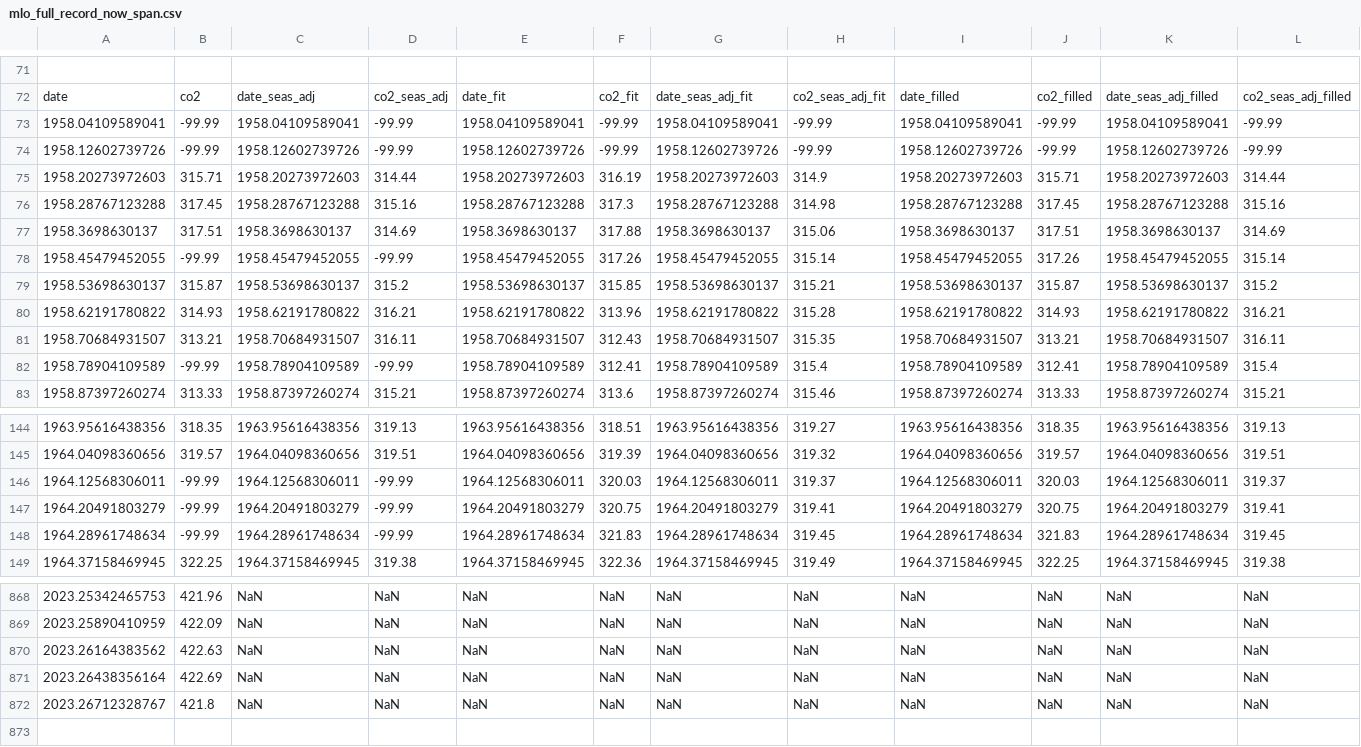
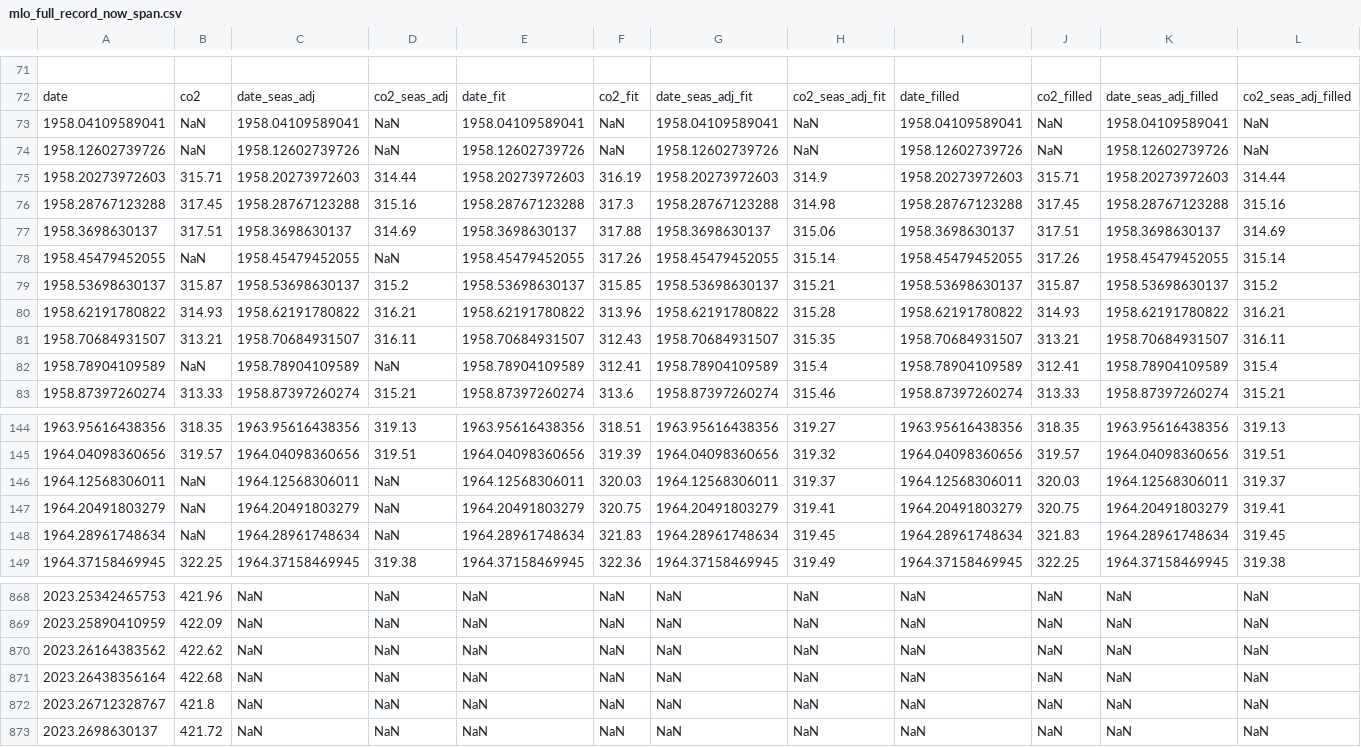
Before and after one commit to sio-co2o2/keelingcurve_notebooks, a CSV file: preliminary_data/mlo/mlo_full_record_now_span.csv, drawn as a sheet; only a part is shown, gaps mark what is left out.

```diff
--- a/preliminary_data/mlo/mlo_full_record_now_span.csv
+++ b/preliminary_data/mlo/mlo_full_record_now_span.csv
@@ -74,4 +74,4 @@
 date,co2,date_seas_adj,co2_seas_adj,date_fit,co2_fit,date_seas_adj_fit,co2_seas_adj_fit,date_filled,co2_filled,date_seas_adj_filled,co2_seas_adj_filled
-1958.04109589041,-99.99,1958.04109589041,-99.99,1958.04109589041,-99.99,1958.04109589041,-99.99,1958.04109589041,-99.99,1958.04109589041,-99.99
-1958.12602739726,-99.99,1958.12602739726,-99.99,1958.12602739726,-99.99,1958.12602739726,-99.99,1958.12602739726,-99.99,1958.12602739726,-99.99
+1958.04109589041,NaN,1958.04109589041,NaN,1958.04109589041,NaN,1958.04109589041,NaN,1958.04109589041,NaN,1958.04109589041,NaN
+1958.12602739726,NaN,1958.12602739726,NaN,1958.12602739726,NaN,1958.12602739726,NaN,1958.12602739726,NaN,1958.12602739726,NaN
 1958.20273972603,315.71,1958.20273972603,314.44,1958.20273972603,316.19,1958.20273972603,314.9,1958.20273972603,315.71,1958.20273972603,314.44
@@ -79,3 +79,3 @@ date,co2,date_seas_adj,co2_seas_adj,date_fit,co2_fit,date_seas_adj_fit,co2_seas_
 1958.3698630137,317.51,1958.3698630137,314.69,1958.3698630137,317.88,1958.3698630137,315.06,1958.3698630137,317.51,1958.3698630137,314.69
-1958.45479452055,-99.99,1958.45479452055,-99.99,1958.45479452055,317.26,1958.45479452055,315.14,1958.45479452055,317.26,1958.45479452055,315.14
+1958.45479452055,NaN,1958.45479452055,NaN,1958.45479452055,317.26,1958.45479452055,315.14,1958.45479452055,317.26,1958.45479452055,315.14
 1958.53698630137,315.87,1958.53698630137,315.2,1958.53698630137,315.85,1958.53698630137,315.21,1958.53698630137,315.87,1958.53698630137,315.2
@@ -83,3 +83,3 @@ date,co2,date_seas_adj,co2_seas_adj,date_fit,co2_fit,date_seas_adj_fit,co2_seas_
 1958.70684931507,313.21,1958.70684931507,316.11,1958.70684931507,312.43,1958.70684931507,315.35,1958.70684931507,313.21,1958.70684931507,316.11
-1958.78904109589,-99.99,1958.78904109589,-99.99,1958.78904109589,312.41,1958.78904109589,315.4,1958.78904109589,312.41,1958.78904109589,315.4
+1958.78904109589,NaN,1958.78904109589,NaN,1958.78904109589,312.41,1958.78904109589,315.4,1958.78904109589,312.41,1958.78904109589,315.4
 1958.87397260274,313.33,1958.87397260274,315.21,1958.87397260274,313.6,1958.87397260274,315.46,1958.87397260274,313.33,1958.87397260274,315.21
@@ -147,5 +147,5 @@ date,co2,date_seas_adj,co2_seas_adj,date_fit,co2_fit,date_seas_adj_fit,co2_seas_
 1964.04098360656,319.57,1964.04098360656,319.51,1964.04098360656,319.39,1964.04098360656,319.32,1964.04098360656,319.57,1964.04098360656,319.51
-1964.12568306011,-99.99,1964.12568306011,-99.99,1964.12568306011,320.03,1964.12568306011,319.37,1964.12568306011,320.03,1964.12568306011,319.37
-1964.20491803279,-99.99,1964.20491803279,-99.99,1964.20491803279,320.75,1964.20491803279,319.41,1964.20491803279,320.75,1964.20491803279,319.41
-1964.28961748634,-99.99,1964.28961748634,-99.99,1964.28961748634,321.83,1964.28961748634,319.45,1964.28961748634,321.83,1964.28961748634,319.45
+1964.12568306011,NaN,1964.12568306011,NaN,1964.12568306011,320.03,1964.12568306011,319.37,1964.12568306011,320.03,1964.12568306011,319.37
+1964.20491803279,NaN,1964.20491803279,NaN,1964.20491803279,320.75,1964.20491803279,319.41,1964.20491803279,320.75,1964.20491803279,319.41
+1964.28961748634,NaN,1964.28961748634,NaN,1964.28961748634,321.83,1964.28961748634,319.45,1964.28961748634,321.83,1964.28961748634,319.45
 1964.37158469945,322.25,1964.37158469945,319.38,1964.37158469945,322.36,1964.37158469945,319.49,1964.37158469945,322.25,1964.37158469945,319.38
@@ -871,4 +871,5 @@ date,co2,date_seas_adj,co2_seas_adj,date_fit,co2_fit,date_seas_adj_fit,co2_seas_
 2023.25890410959,422.09,NaN,NaN,NaN,NaN,NaN,NaN,NaN,NaN,NaN,NaN
-2023.26164383562,422.63,NaN,NaN,NaN,NaN,NaN,NaN,NaN,NaN,NaN,NaN
-2023.26438356164,422.69,NaN,NaN,NaN,NaN,NaN,NaN,NaN,NaN,NaN,NaN
+2023.26164383562,422.62,NaN,NaN,NaN,NaN,NaN,NaN,NaN,NaN,NaN,NaN
+2023.26438356164,422.68,NaN,NaN,NaN,NaN,NaN,NaN,NaN,NaN,NaN,NaN
 2023.26712328767,421.8,NaN,NaN,NaN,NaN,NaN,NaN,NaN,NaN,NaN,NaN
+2023.2698630137,421.72,NaN,NaN,NaN,NaN,NaN,NaN,NaN,NaN,NaN,NaN
```
Also changed, not shown: preliminary_data/mlo/mlo_one_month_span.csv, preliminary_data/mlo/mlo_one_year_span.csv, 2 other files.
